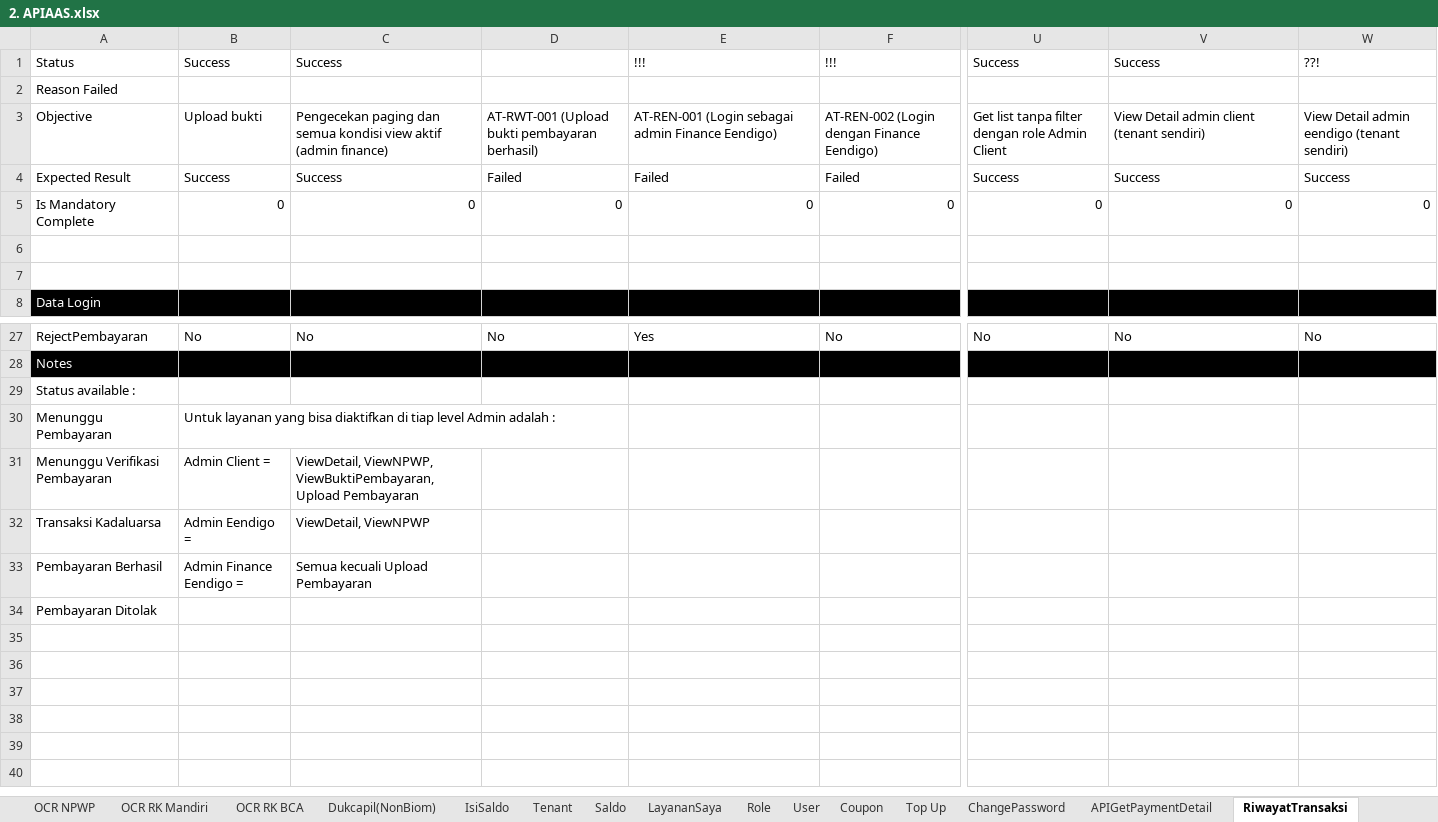
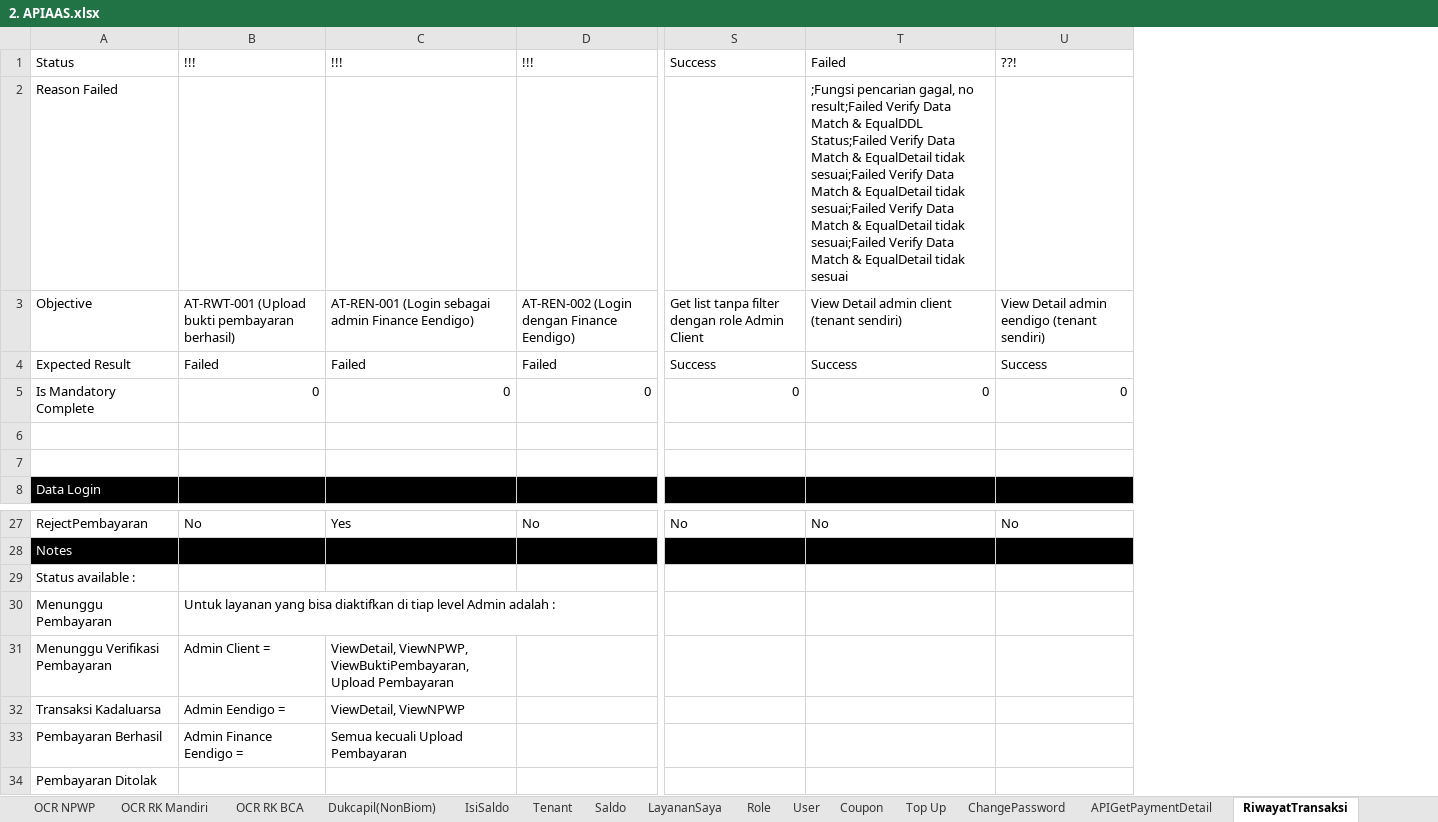
Before and after one commit to qcadins/ATAPIAAS, an Excel workbook: Excel/2. APIAAS.xlsx, sheet RiwayatTransaksi, drawn as a sheet; only a part is shown, gaps mark what is left out; values as stored, in another font and other column widths than the file's, no borders; conditional formats not drawn; removed rows and columns are numbered as before the commit, all else as after; the diff names each change by its address in the sheet, - before the commit and + after, or states it on an @@ line.

Commit message:
Add files via upload

```diff
--- a/Excel/2. APIAAS.xlsx (sheet RiwayatTransaksi)
+++ b/Excel/2. APIAAS.xlsx (sheet RiwayatTransaksi)
-column B, rows 1-5: Success |  | Upload bukti | Success | 0; rows 27-33: No |  |  | Untuk layanan yang bisa diaktifkan di tiap level Admin adalah : | Admin Client = | Admin Eendigo = | Admin Finance Eendigo =
-column C, rows 1-5: Success |  | Pengecekan paging dan semua kondisi view aktif (admin finance) | Success | 0; rows 27-33: No |  |  |  | ViewDetail, ViewNPWP, ViewBuktiPembayaran, Upload Pembayaran | ViewDetail, ViewNPWP | Semua kecuali Upload Pembayaran
-B1: (empty)
+B1: !!!
-T1: Success
+T1: Failed
-T2: (empty)
+T2: ;Fungsi pencarian gagal, no result;Failed Verify Data Match & EqualDDL Status;Failed Verify Data Match & EqualDetail tidak sesuai;Failed Verify Data Match & EqualDetail tidak sesuai;Failed Verify Data Match & EqualDetail tidak sesuai;Failed Verify Data Match & EqualDetail tidak sesuai
-B30: (empty)
+B30: Untuk layanan yang bisa diaktifkan di tiap level Admin adalah :
-B31: (empty)
+B31: Admin Client =
-C31: (empty)
+C31: ViewDetail, ViewNPWP, ViewBuktiPembayaran, Upload Pembayaran
-B32: (empty)
+B32: Admin Eendigo =
-C32: (empty)
+C32: ViewDetail, ViewNPWP
-B33: (empty)
+B33: Admin Finance Eendigo =
-C33: (empty)
+C33: Semua kecuali Upload Pembayaran
```
Also changed, not shown: sheet API KEY, sheet Register, sheet Edit Profile, sheet Dukcapil(NonBiom), sheet ChangePassword, sheet Top Up, 2 more sheets, formulas that keep their value.
